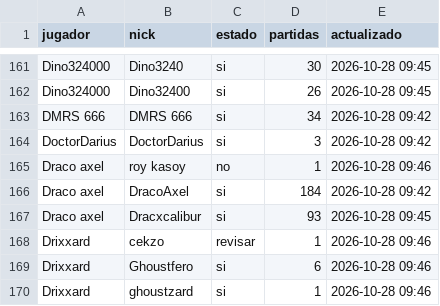
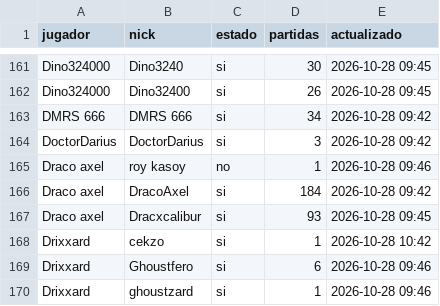
Before and after one commit to carlosacp526/dashboard-torneos-pokemon, a CSV file: data/nicknames_showdown.csv, drawn as a sheet; only a part is shown, gaps mark what is left out.

Commit message:
Actualiza nicknames de Showdown aprobados

```diff
--- a/data/nicknames_showdown.csv
+++ b/data/nicknames_showdown.csv
@@ -167,3 +167,3 @@ Draco axel,DracoAxel,si,184,2026-10-28 09:42
 Draco axel,Dracxcalibur,si,93,2026-10-28 09:45
-Drixxard,cekzo,revisar,1,2026-10-28 09:46
+Drixxard,cekzo,si,1,2026-10-28 10:42
 Drixxard,Ghoustfero,si,6,2026-10-28 09:46
```
